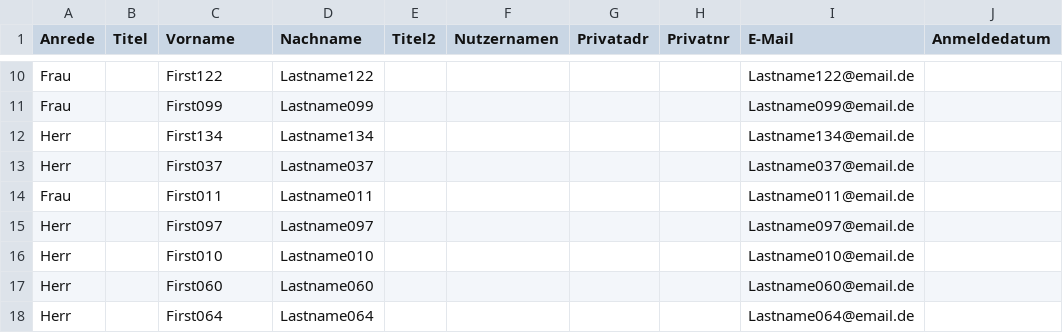
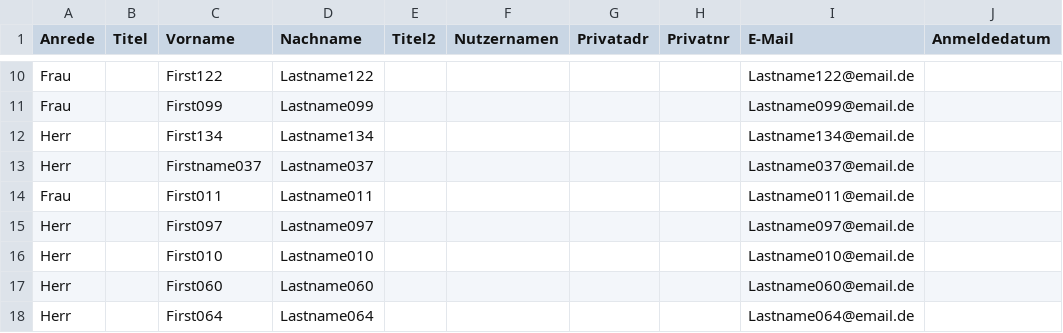
Before and after one commit to rwarnking/evaluation-sheet-template, a CSV file: example-coursename-1_201819/participants.csv (was example-coursename-1_201819/persons.csv), drawn as a sheet; only a part is shown, gaps mark what is left out; the diff names each change by its address in the sheet, - before the commit and + after, or states it on an @@ line.

```diff
--- a/example-coursename-1_201819/persons.csv
+++ b/example-coursename-1_201819/participants.csv
-C13 (Vorname): First037
+C13 (Vorname): Firstname037
```
Also changed, not shown: 4 other files.
